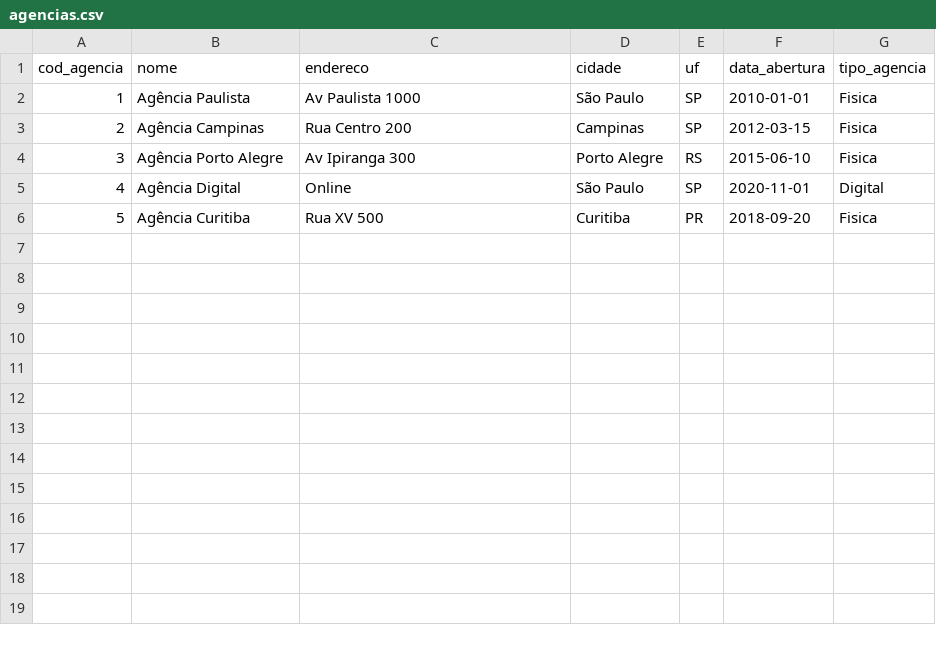
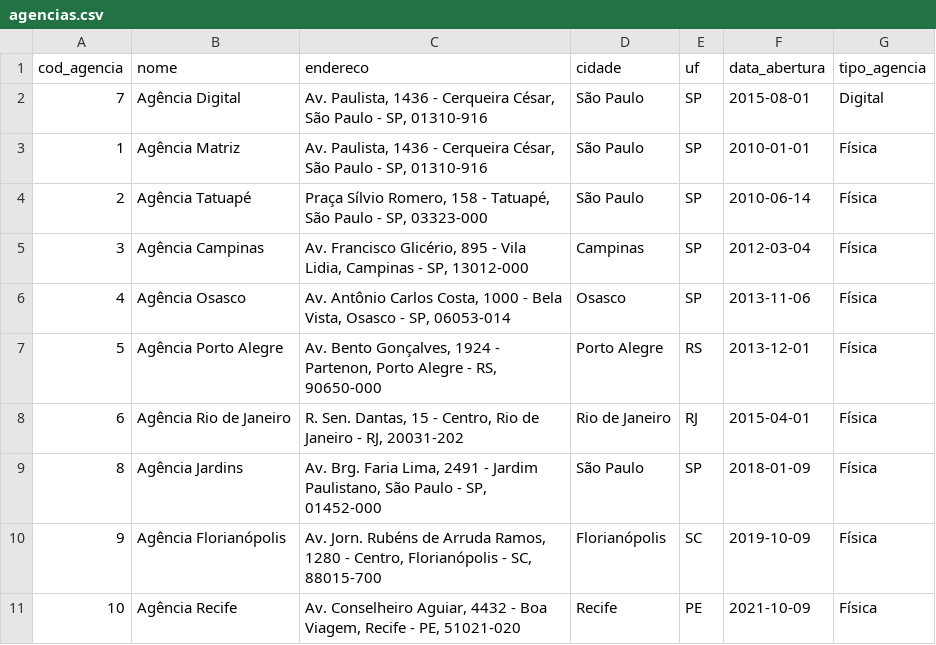
Before and after one commit to fabiodonizetibaptista/certificacao-data-engineer-banvic, a CSV file: data/input/banvic_raw/agencias.csv, drawn as a sheet.

Commit message:
update BanVic official data and validation docs

```diff
--- a/data/input/banvic_raw/agencias.csv
+++ b/data/input/banvic_raw/agencias.csv
@@ -1,6 +1,11 @@
 cod_agencia,nome,endereco,cidade,uf,data_abertura,tipo_agencia
-1,Agência Paulista,Av Paulista 1000,São Paulo,SP,2010-01-01,Fisica
-2,Agência Campinas,Rua Centro 200,Campinas,SP,2012-03-15,Fisica
-3,Agência Porto Alegre,Av Ipiranga 300,Porto Alegre,RS,2015-06-10,Fisica
-4,Agência Digital,Online,São Paulo,SP,2020-11-01,Digital
-5,Agência Curitiba,Rua XV 500,Curitiba,PR,2018-09-20,Fisica
+7,Agência Digital,"Av. Paulista, 1436 - Cerqueira César, São Paulo - SP, 01310-916",São Paulo,SP,2015-08-01,Digital
+1,Agência Matriz,"Av. Paulista, 1436 - Cerqueira César, São Paulo - SP, 01310-916",São Paulo,SP,2010-01-01,Física
+2,Agência Tatuapé,"Praça Sílvio Romero, 158 - Tatuapé, São Paulo - SP, 03323-000",São Paulo,SP,2010-06-14,Física
+3,Agência Campinas,"Av. Francisco Glicério, 895 - Vila Lidia, Campinas - SP, 13012-000",Campinas,SP,2012-03-04,Física
+4,Agência Osasco,"Av. Antônio Carlos Costa, 1000 - Bela Vista, Osasco - SP, 06053-014",Osasco,SP,2013-11-06,Física
+5,Agência Porto Alegre,"Av. Bento Gonçalves, 1924 - Partenon, Porto Alegre - RS, 90650-000",Porto Alegre,RS,2013-12-01,Física
+6,Agência Rio de Janeiro,"R. Sen. Dantas, 15 - Centro, Rio de Janeiro - RJ, 20031-202",Rio de Janeiro,RJ,2015-04-01,Física
+8,Agência Jardins,"Av. Brg. Faria Lima, 2491 - Jardim Paulistano, São Paulo - SP, 01452-000",São Paulo,SP,2018-01-09,Física
+9,Agência Florianópolis,"Av. Jorn. Rubéns de Arruda Ramos, 1280 - Centro, Florianópolis - SC, 88015-700",Florianópolis,SC,2019-10-09,Física
+10,Agência Recife,"Av. Conselheiro Aguiar, 4432 - Boa Viagem, Recife - PE, 51021-020",Recife,PE,2021-10-09,Física
```
Also changed, not shown: 9 other files.
